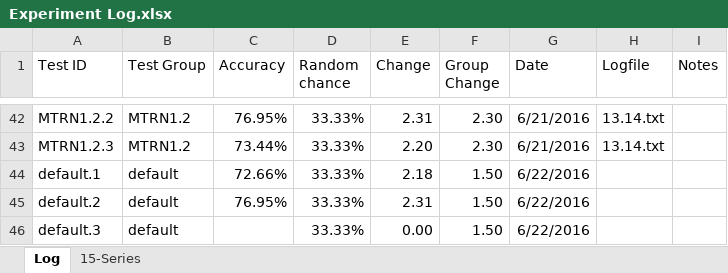
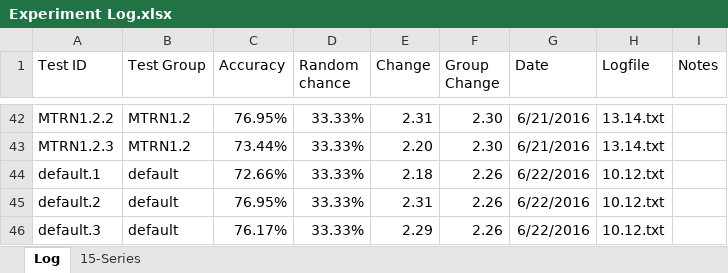
Before and after one commit to grey280/nAud, an Excel workbook: logs/Experiment Log.xlsx, sheet Log, drawn as a sheet; only a part is shown, gaps mark what is left out; values as stored, in another font and other column widths than the file's, no borders; conditional formats not drawn; the diff names each change by its address in the sheet, - before the commit and + after, or states it on an @@ line.

```diff
--- a/logs/Experiment Log.xlsx (sheet Log)
+++ b/logs/Experiment Log.xlsx (sheet Log)
-F44:F46 (Group Change): 1.50
+F44:F46 (Group Change): 2.26
-H44:H46 (Logfile): (empty)
+H44:H46 (Logfile): 10.12.txt
-C46 (Accuracy): (empty)
+C46 (Accuracy): 76.17%
-E46 (Change): 0.00
+E46 (Change): 2.29
```
Also changed, not shown: 1 other file.
